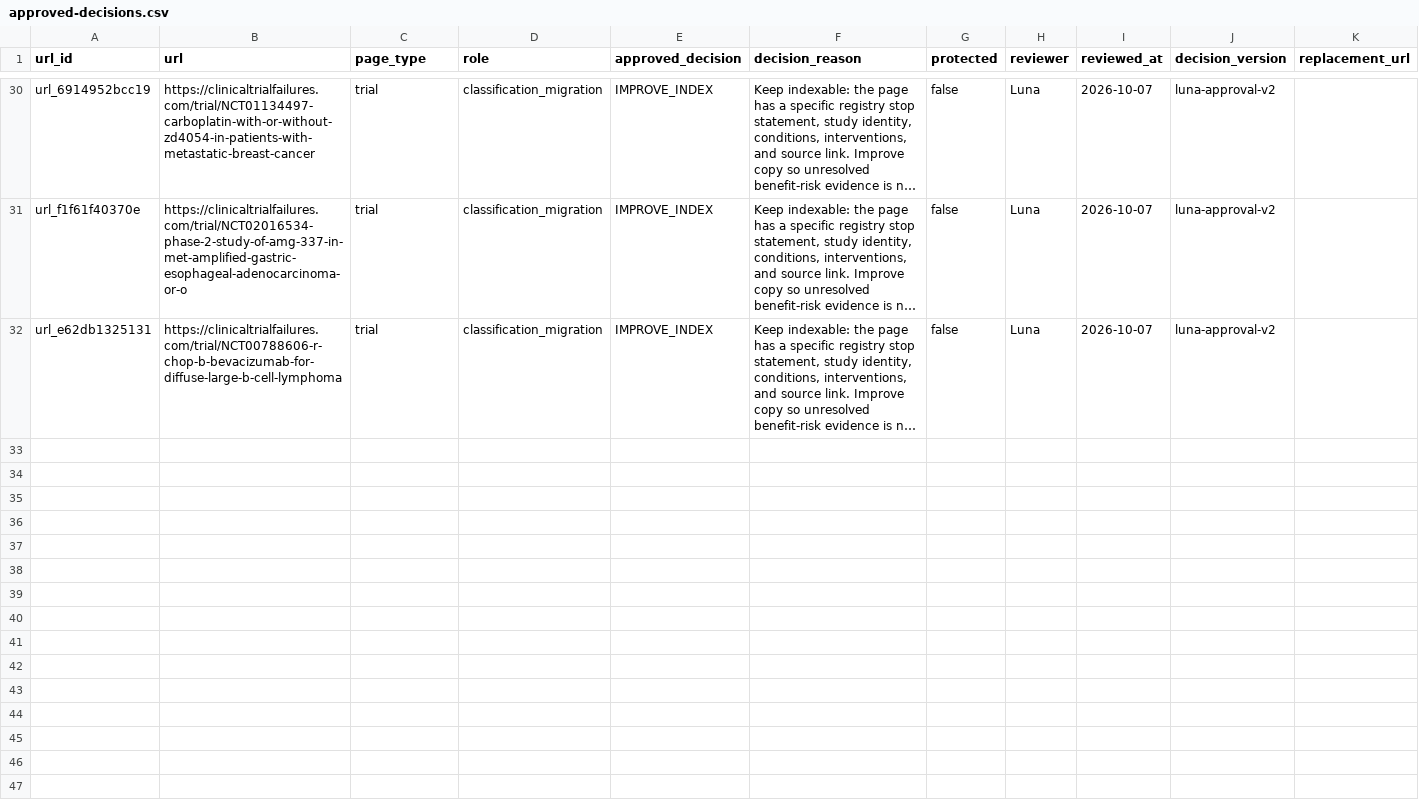
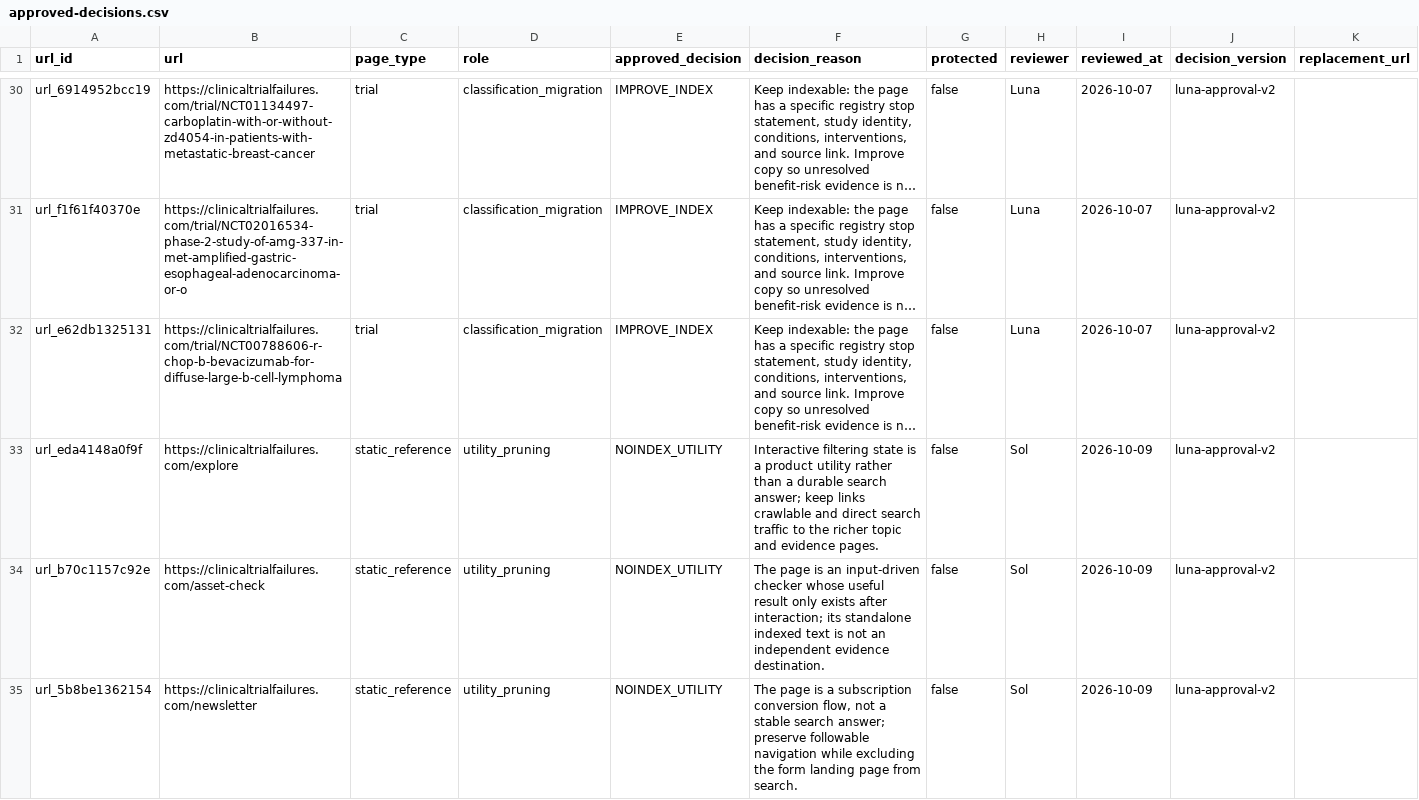
Before and after one commit to ThorfinnThor/oncology-trial-failures, a CSV file: docs/seo/approved-decisions.csv, drawn as a sheet; only a part is shown, gaps mark what is left out; long unchanged cells end in …; the diff covers the shown part only; the diff names each change by its address in the sheet, - before the commit and + after, or states it on an @@ line.

Commit message:
Improve SEO evidence and recovery pages

```diff
--- a/docs/seo/approved-decisions.csv
+++ b/docs/seo/approved-decisions.csv
+row 33: url_eda4148a0f9f | https://clinicaltrialfailures.com/explore | static_reference | utility_pruning | NOINDEX_UTILITY | Interactive filtering state is a product utility rather than a durable search answer; keep links crawlable and direct search traffic to the richer topic and evidence pages. | false | Sol | 2026-10-09 | luna-approval-v2
+row 34: url_b70c1157c92e | https://clinicaltrialfailures.com/asset-check | static_reference | utility_pruning | NOINDEX_UTILITY | The page is an input-driven checker whose useful result only exists after interaction; its standalone indexed text is not an independent evidence destination. | false | Sol | 2026-10-09 | luna-approval-v2
+row 35: url_5b8be1362154 | https://clinicaltrialfailures.com/newsletter | static_reference | utility_pruning | NOINDEX_UTILITY | The page is a subscription conversion flow, not a stable search answer; preserve followable navigation while excluding the form landing page from search. | false | Sol | 2026-10-09 | luna-approval-v2
```
Also changed, not shown: 2 added rows elsewhere in this file, 37 other files.
